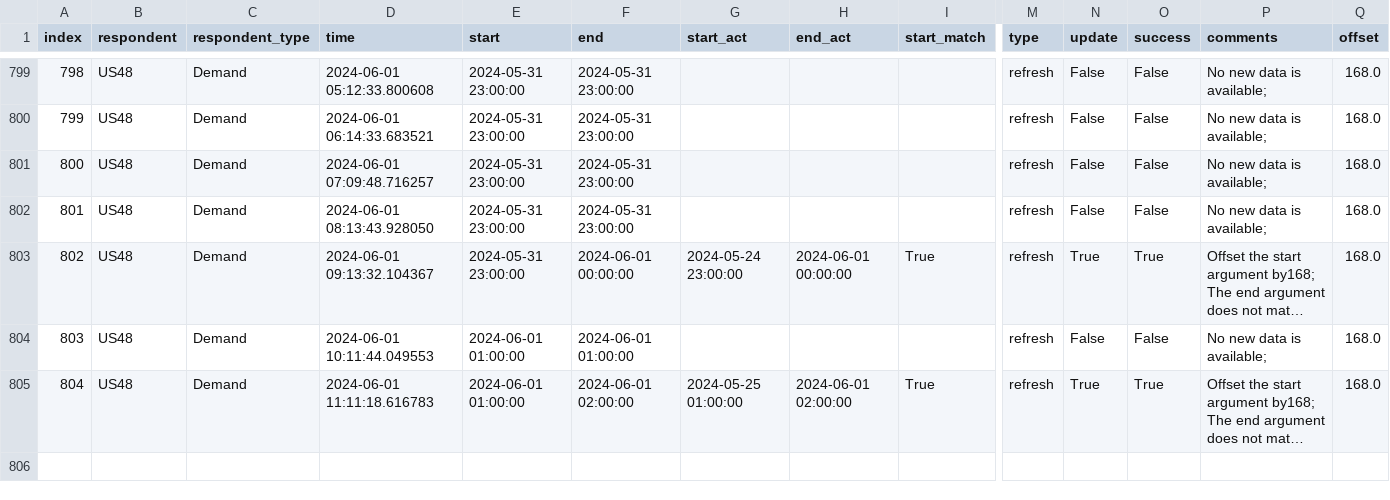
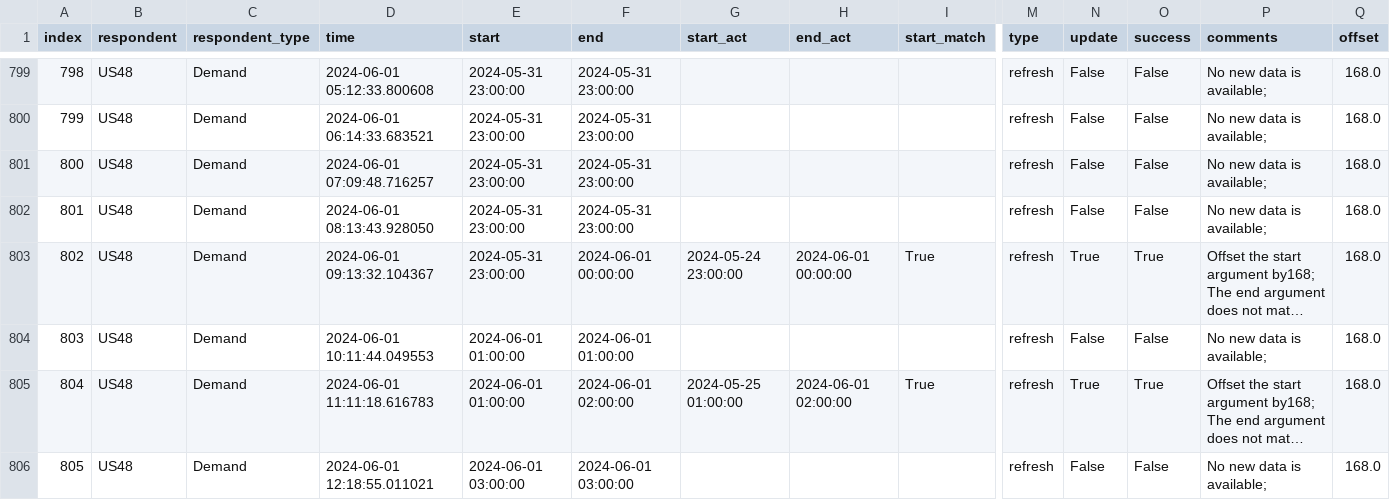
Before and after one commit to RamiKrispin/eia-poc, a CSV file: data/us48_metadata.csv, drawn as a sheet; only a part is shown, gaps mark what is left out; long unchanged cells end in …; rows hold the shown columns only; the diff names each change by its address in the sheet, - before the commit and + after, or states it on an @@ line.

Commit message:
Auto update of the data

```diff
--- a/data/us48_metadata.csv
+++ b/data/us48_metadata.csv
+row 806: 805 | US48 | Demand | 2024-06-01 12:18:55.011021 | 2024-06-01 03:00:00 | 2024-06-01 03:00:00 |  |  |  | refresh | False | False | No new data is available; | 168.0
```
Also changed, not shown: 2 other files.
